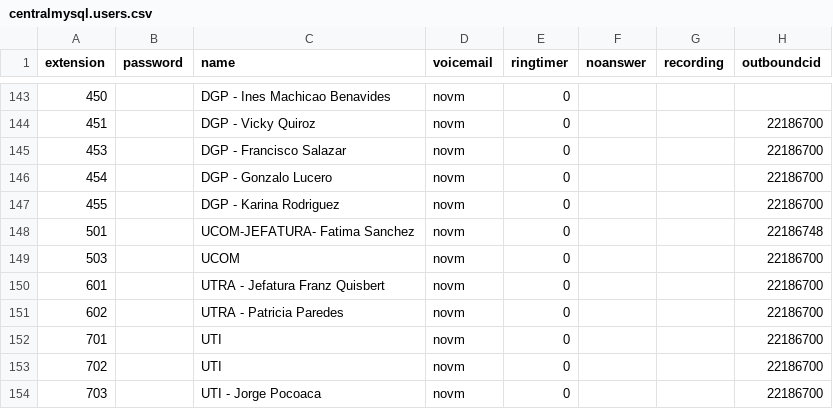
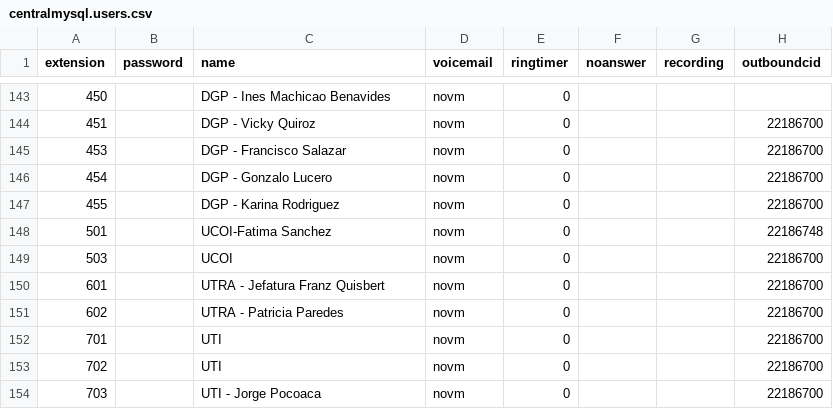
Before and after one commit to mauforonda/reportes_mhe, a CSV file: data/centralmysql/centralmysql.users.csv, drawn as a sheet; only a part is shown, gaps mark what is left out; the diff names each change by its address in the sheet, - before the commit and + after, or states it on an @@ line.

```diff
--- a/data/centralmysql/centralmysql.users.csv
+++ b/data/centralmysql/centralmysql.users.csv
-C148 (name): UCOM-JEFATURA- Fatima Sanchez
+C148 (name): UCOI-Fatima Sanchez
-C149 (name): UCOM
+C149 (name): UCOI
```
Also changed, not shown: data/coneccion_central_telefonica/coneccion_central_telefonica.llamadas_por_mes_vencido_tabla.csv, data/sqlite/sqlite.users.csv.
